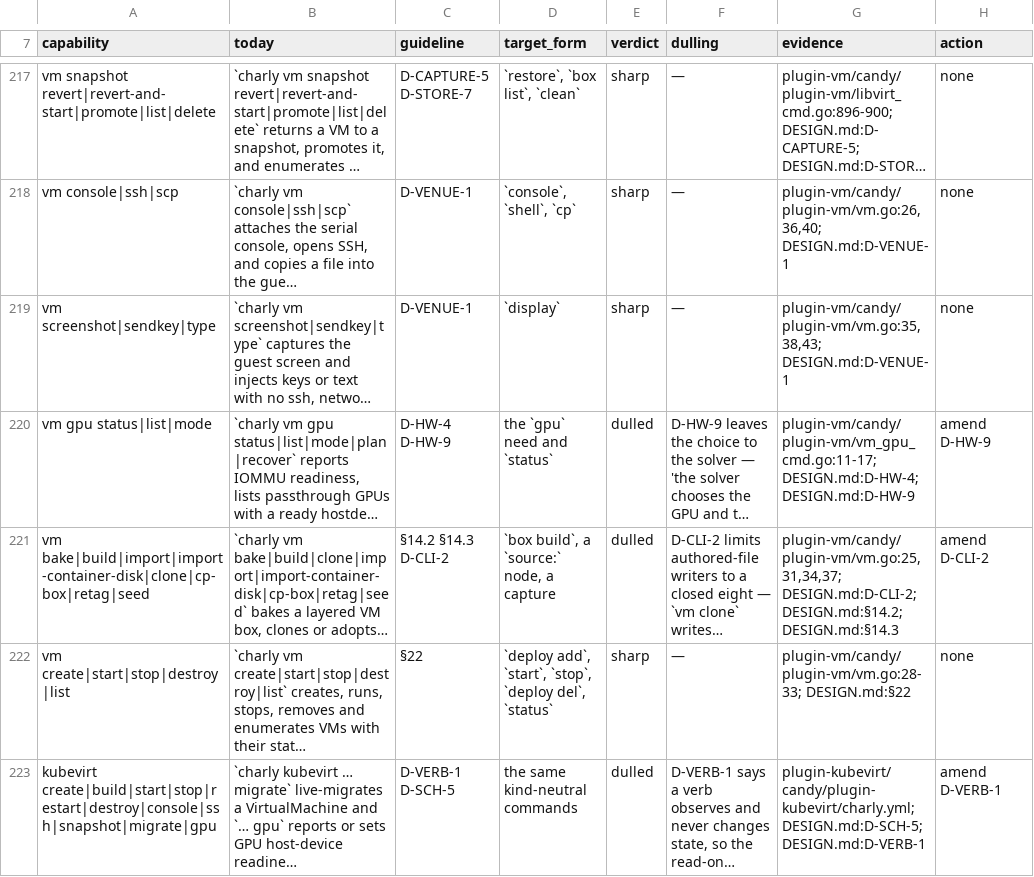
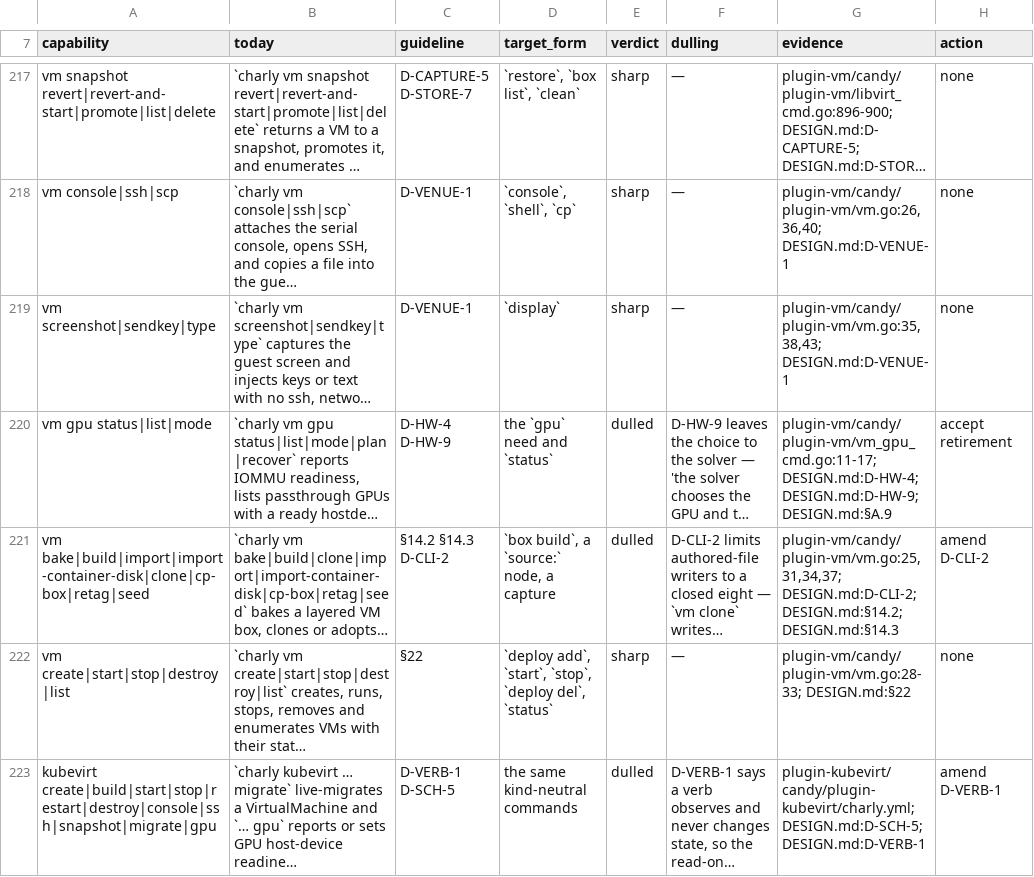
Before and after one commit to opencharly/opencharly, a TSV file: design/dulling.tsv, drawn as a sheet; only a part is shown, gaps mark what is left out; long unchanged cells end in …; the diff names each change by its address in the sheet, - before the commit and + after, or states it on an @@ line.

```diff
--- a/design/dulling.tsv
+++ b/design/dulling.tsv
-G220 (evidence): plugin-vm/candy/plugin-vm/vm_gpu_cmd.go:11-17; DESIGN.md:D-HW-4; DESIGN.md:D-HW-9
+G220 (evidence): plugin-vm/candy/plugin-vm/vm_gpu_cmd.go:11-17; DESIGN.md:D-HW-4; DESIGN.md:D-HW-9; DESIGN.md:§A.9
-H220 (action): amend D-HW-9
+H220 (action): accept retirement
```
Also changed, not shown: 2 other files.
